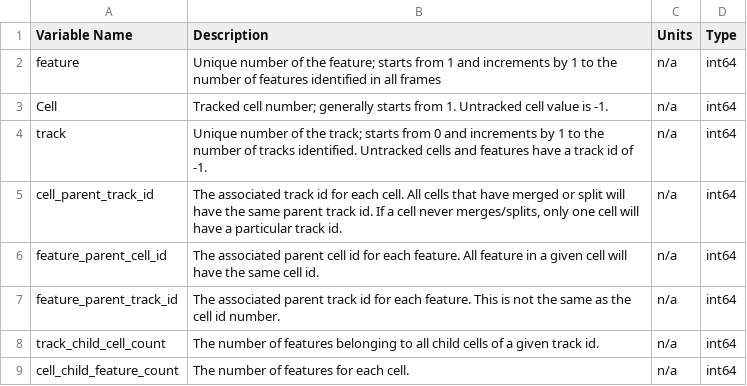
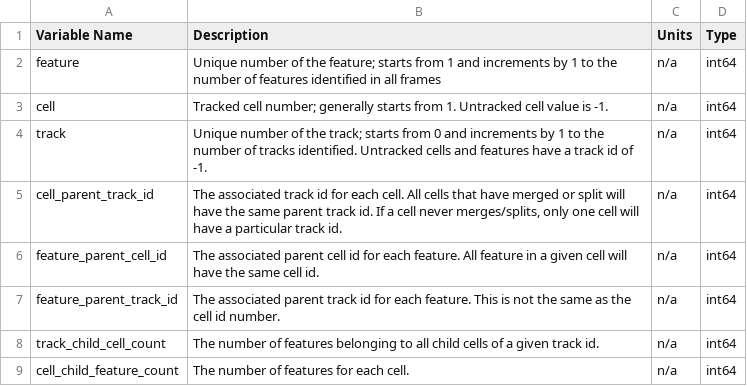
Before and after one commit to tobac-project/tobac, a CSV file: doc/merge_split_out_vars.csv, drawn as a sheet.

Commit message:
Updates with documentation and removing duplicated dxy lines in merge_split.

```diff
--- a/doc/merge_split_out_vars.csv
+++ b/doc/merge_split_out_vars.csv
@@ -2,3 +2,3 @@
 feature,Unique number of the feature; starts from 1 and increments by 1 to the number of features identified in all frames,n/a,int64
-Cell,Tracked cell number; generally starts from 1. Untracked cell value is -1.,n/a,int64
+cell,Tracked cell number; generally starts from 1. Untracked cell value is -1.,n/a,int64
 track,Unique number of the track; starts from 0 and increments by 1 to the number of tracks identified. Untracked cells and features have a track id of -1.,n/a,int64
```
Also changed, not shown: 2 other files.
